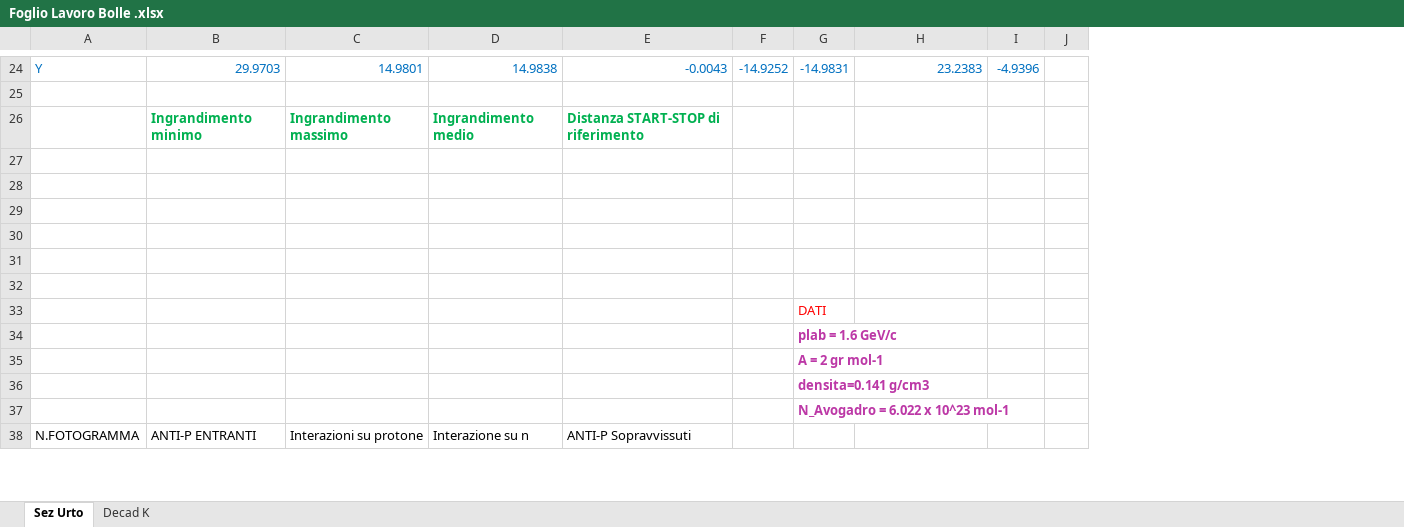
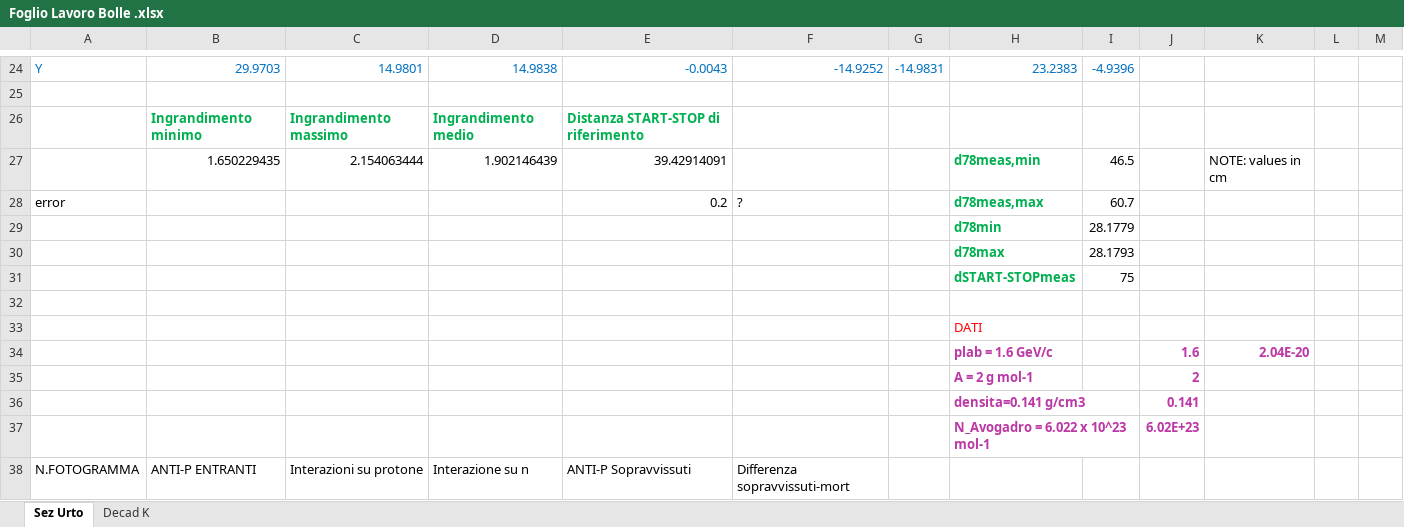
Before and after one commit to GiorgioAlbertoLucia/LabFNS2, an Excel workbook: Bubble-chambers/Foglio Lavoro Bolle .xlsx, sheet Sez Urto, drawn as a sheet; only a part is shown, gaps mark what is left out; values as stored, in another font and other column widths than the file's, no borders; charts and pictures not drawn; removed rows and columns are numbered as before the commit, all else as after; the diff covers the shown part only; the diff names each change by its address in the sheet, - before the commit and + after, or states it on an @@ line.

```diff
--- a/Bubble-chambers/Foglio Lavoro Bolle .xlsx (sheet Sez Urto)
+++ b/Bubble-chambers/Foglio Lavoro Bolle .xlsx (sheet Sez Urto)
-column F, row 24: -14.9252
+column F, row 24: -14.9252; row 38: Differenza sopravvissuti-mort
+column J, rows 34-37: 1.6 | 2 | 0.141 | 6.02E+23
+column K, row 34: 2.04E-20
+column M, empty
+row 27:  | 1.650229435 | 2.154063444 | 1.902146439 | 39.42914091 |  |  | d78meas,min | 46.5 |  | NOTE: values in cm
+row 28: error |  |  |  | 0.2 | ? |  | d78meas,max | 60.7
+row 29:  |  |  |  |  |  |  | d78min | 28.1779
+row 30:  |  |  |  |  |  |  | d78max | 28.1793
+row 31:  |  |  |  |  |  |  | dSTART-STOPmeas | 75
-H33: (empty)
+H33: DATI
-row 34: (empty)
+row 34:  |  |  |  |  |  |  | plab = 1.6 GeV/c |  | 1.6 | 2.04E-20
-row 35: (empty)
+row 35:  |  |  |  |  |  |  | A = 2 g mol-1 |  | 2
-row 36: (empty)
+row 36:  |  |  |  |  |  |  | densita=0.141 g/cm3 |  | 0.141
-row 37: (empty)
+row 37:  |  |  |  |  |  |  | N_Avogadro = 6.022 x 10^23 mol-1 |  | 6.02E+23
-row 33:  |  |  |  |  |  | DATI
-row 34:  |  |  |  |  |  | plab = 1.6 GeV/c
-row 35:  |  |  |  |  |  | A = 2 gr mol-1
-row 36:  |  |  |  |  |  | densita=0.141 g/cm3
-row 37:  |  |  |  |  |  | N_Avogadro = 6.022 x 10^23 mol-1
```
Also changed, not shown: 47 added rows, 1 removed row and 19 edited cells elsewhere in this sheet, 44 other files.
